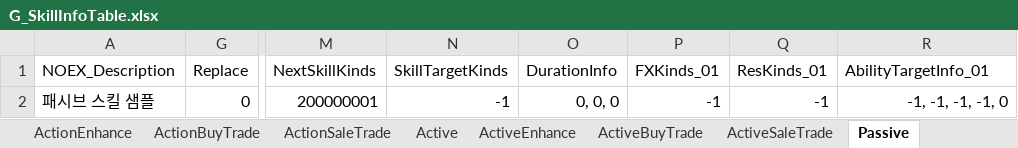
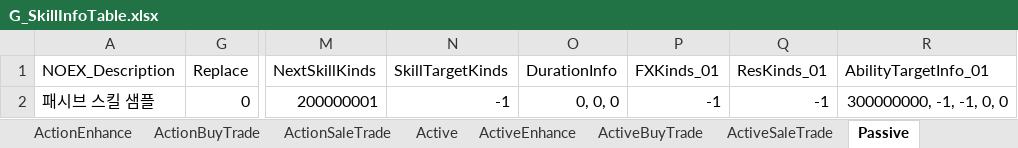
Before and after one commit to devmodle/0300000001.module_unitypackages, an Excel workbook: Templates/Tables/SkillInfo/G_SkillInfoTable.xlsx, sheet Passive, drawn as a sheet; only a part is shown, gaps mark what is left out; values as stored, in another font and other column widths than the file's, no borders; charts and pictures not drawn; the diff names each change by its address in the sheet, - before the commit and + after, or states it on an @@ line.

```diff
--- a/Templates/Tables/SkillInfo/G_SkillInfoTable.xlsx (sheet Passive)
+++ b/Templates/Tables/SkillInfo/G_SkillInfoTable.xlsx (sheet Passive)
-R2 (AbilityTargetInfo_01): -1, -1, -1, -1, 0
+R2 (AbilityTargetInfo_01): 300000000, -1, -1, 0, 0
```
Also changed, not shown: sheet Action, sheet Active, Templates/Tables/AbilityInfo/G_AbilityInfoTable.xlsx, Templates/Tables/EtcInfo/G_EtcInfoTable.xlsx, 12 other files.
